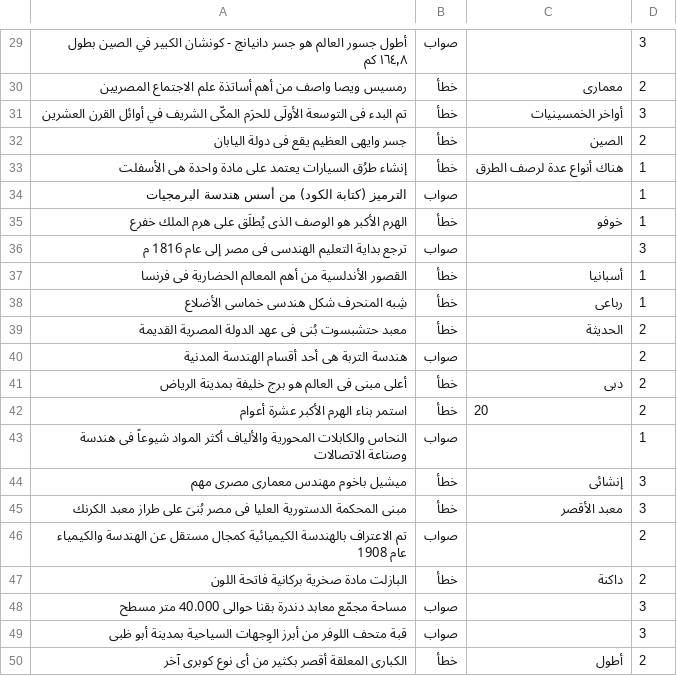
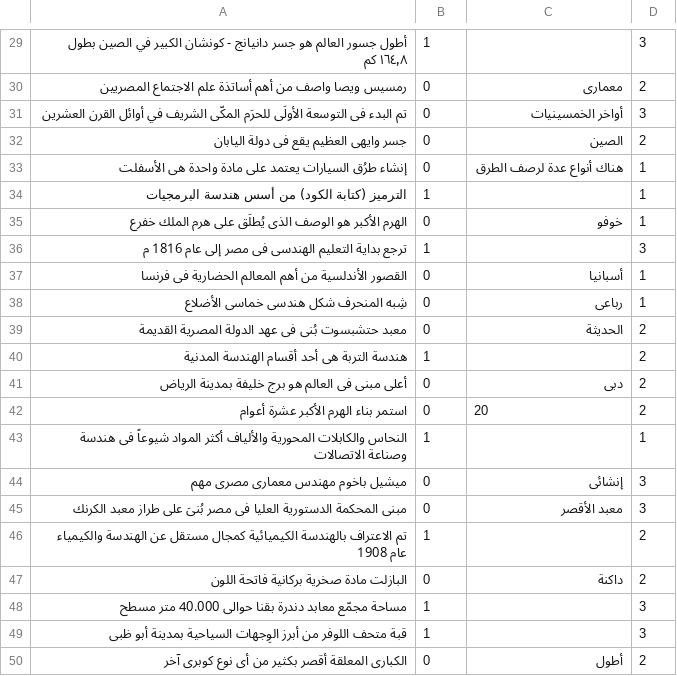
Before and after one commit to BKHMSI/Doum_Trivia, a CSV file: categories/engineering.csv, drawn as a sheet; only a part is shown, gaps mark what is left out; the diff covers the shown part only.

```diff
--- a/categories/engineering.csv
+++ b/categories/engineering.csv
@@ -29,22 +29,22 @@
-أطول جسور العالم هو جسر دانيانج - كونشان الكبير في الصين بطول ١٦٤٫٨ كم ,صواب,,3
-رمسيس ويصا واصف من أهم أساتذة علم الاجتماع المصريين ,خطأ,معمارى,2
-تم البدء فى التوسعة الأولَى للحرَم المكّى الشريف في أوائل القرن العشرين,خطأ,أواخر الخمسينيات,3
-جسر وايهى العظيم يقع فى دولة اليابان,خطأ,الصين,2
-إنشاء طرُق السيارات يعتمد على مادة واحدة هى الأسفلت,خطأ,هناك أنواع عدة لرصف الطرق,1
-الترميز (كتابة الكود) من أسس هندسة البرمجيات ,صواب,,1
-الهرم الأكبر هو الوصف الذى يُطلَق على هرم الملك خفرع ,خطأ,خوفو,1
-ترجع بداية التعليم الهندسى فى مصر إلى عام 1816 م,صواب,,3
-القصور الأندلسية من أهم المعالم الحضارية فى فرنسا ,خطأ,أسبانيا,1
-شِبه المنحرف شكل هندسى خماسى الأضلاع,خطأ,رباعى,1
-معبد حتشبسوت بُنى فى عهد الدولة المصرية القديمة ,خطأ,الحديثة,2
-هندسة التربة هى أحد أقسام الهندسة المدنية,صواب,,2
-أعلى مبنى فى العالم هو برج خليفة بمدينة الرياض,خطأ,دبى,2
-استمر بناء الهرم الأكبر عشرة أعوام ,خطأ,20,2
-النحاس والكابلات المحورية والألياف أكثر المواد شيوعاً فى هندسة وصناعة الاتصالات,صواب,,1
-ميشيل باخوم مهندس معمارى مصرى مهم ,خطأ,إنشائى,3
-مبنى المحكمة الدستورية العليا فى مصر بُنىَ على طراز معبد الكرنك ,خطأ,معبد الأقصر,3
-تم الاعتراف بالهندسة الكيميائية كمجال مستقل عن الهندسة والكيمياء عام 1908,صواب,,2
-البازلت مادة صخرية بركانية فاتحة اللون ,خطأ,داكنة,2
-مساحة مجمّع معابد دندرة بقنا حوالى 40.000 متر مسطح ,صواب,,3
-قبة متحف اللوفر من أبرز الوِجهات السياحية بمدينة أبو ظبى,صواب,,3
-الكبارى المعلقة أقصر بكثير من أى نوع كوبرى آخر ,خطأ,أطول,2
+أطول جسور العالم هو جسر دانيانج - كونشان الكبير في الصين بطول ١٦٤٫٨ كم ,1,,3
+رمسيس ويصا واصف من أهم أساتذة علم الاجتماع المصريين ,0,معمارى,2
+تم البدء فى التوسعة الأولَى للحرَم المكّى الشريف في أوائل القرن العشرين,0,أواخر الخمسينيات,3
+جسر وايهى العظيم يقع فى دولة اليابان,0,الصين,2
+إنشاء طرُق السيارات يعتمد على مادة واحدة هى الأسفلت,0,هناك أنواع عدة لرصف الطرق,1
+الترميز (كتابة الكود) من أسس هندسة البرمجيات ,1,,1
+الهرم الأكبر هو الوصف الذى يُطلَق على هرم الملك خفرع ,0,خوفو,1
+ترجع بداية التعليم الهندسى فى مصر إلى عام 1816 م,1,,3
+القصور الأندلسية من أهم المعالم الحضارية فى فرنسا ,0,أسبانيا,1
+شِبه المنحرف شكل هندسى خماسى الأضلاع,0,رباعى,1
+معبد حتشبسوت بُنى فى عهد الدولة المصرية القديمة ,0,الحديثة,2
+هندسة التربة هى أحد أقسام الهندسة المدنية,1,,2
+أعلى مبنى فى العالم هو برج خليفة بمدينة الرياض,0,دبى,2
+استمر بناء الهرم الأكبر عشرة أعوام ,0,20,2
+النحاس والكابلات المحورية والألياف أكثر المواد شيوعاً فى هندسة وصناعة الاتصالات,1,,1
+ميشيل باخوم مهندس معمارى مصرى مهم ,0,إنشائى,3
+مبنى المحكمة الدستورية العليا فى مصر بُنىَ على طراز معبد الكرنك ,0,معبد الأقصر,3
+تم الاعتراف بالهندسة الكيميائية كمجال مستقل عن الهندسة والكيمياء عام 1908,1,,2
+البازلت مادة صخرية بركانية فاتحة اللون ,0,داكنة,2
+مساحة مجمّع معابد دندرة بقنا حوالى 40.000 متر مسطح ,1,,3
+قبة متحف اللوفر من أبرز الوِجهات السياحية بمدينة أبو ظبى,1,,3
+الكبارى المعلقة أقصر بكثير من أى نوع كوبرى آخر ,0,أطول,2
```
Also changed, not shown: 28 edited cells elsewhere in this file, categories/literature.csv, 4 other files.
